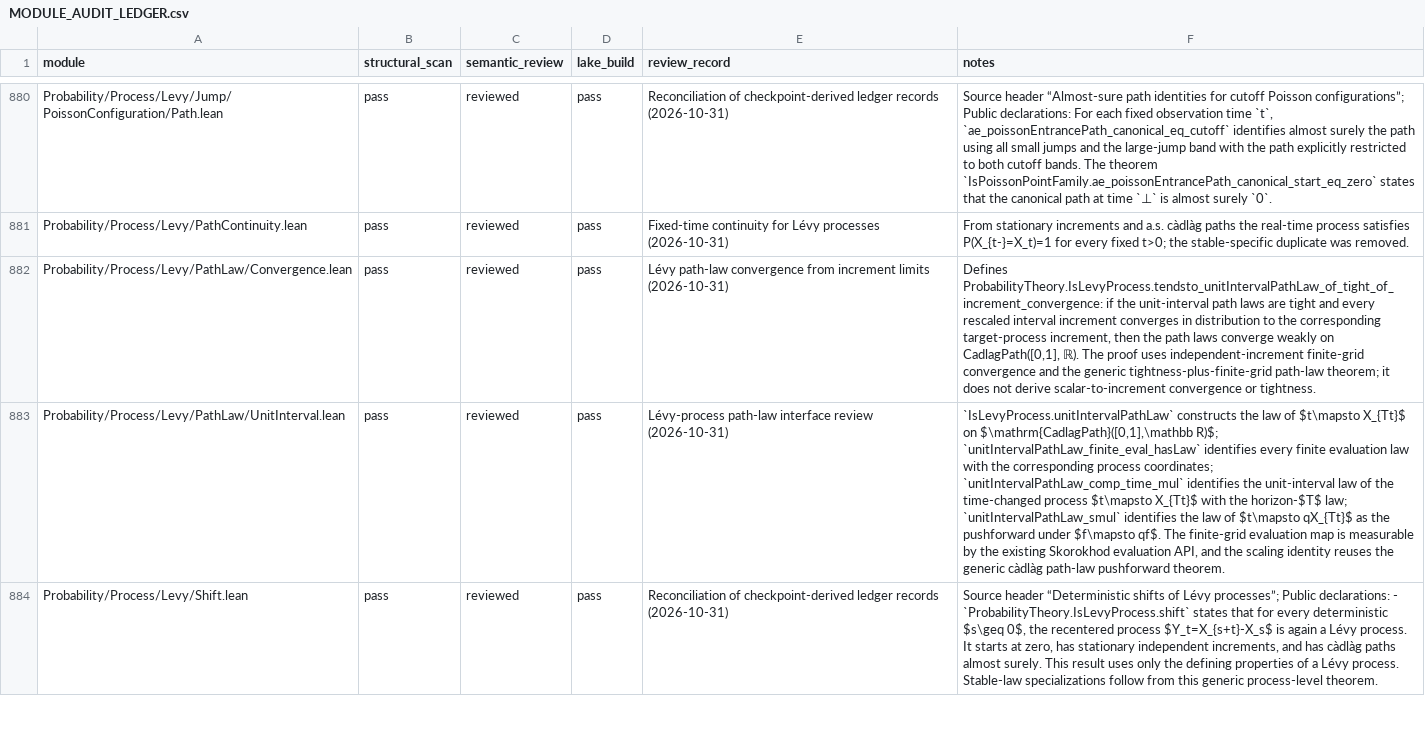
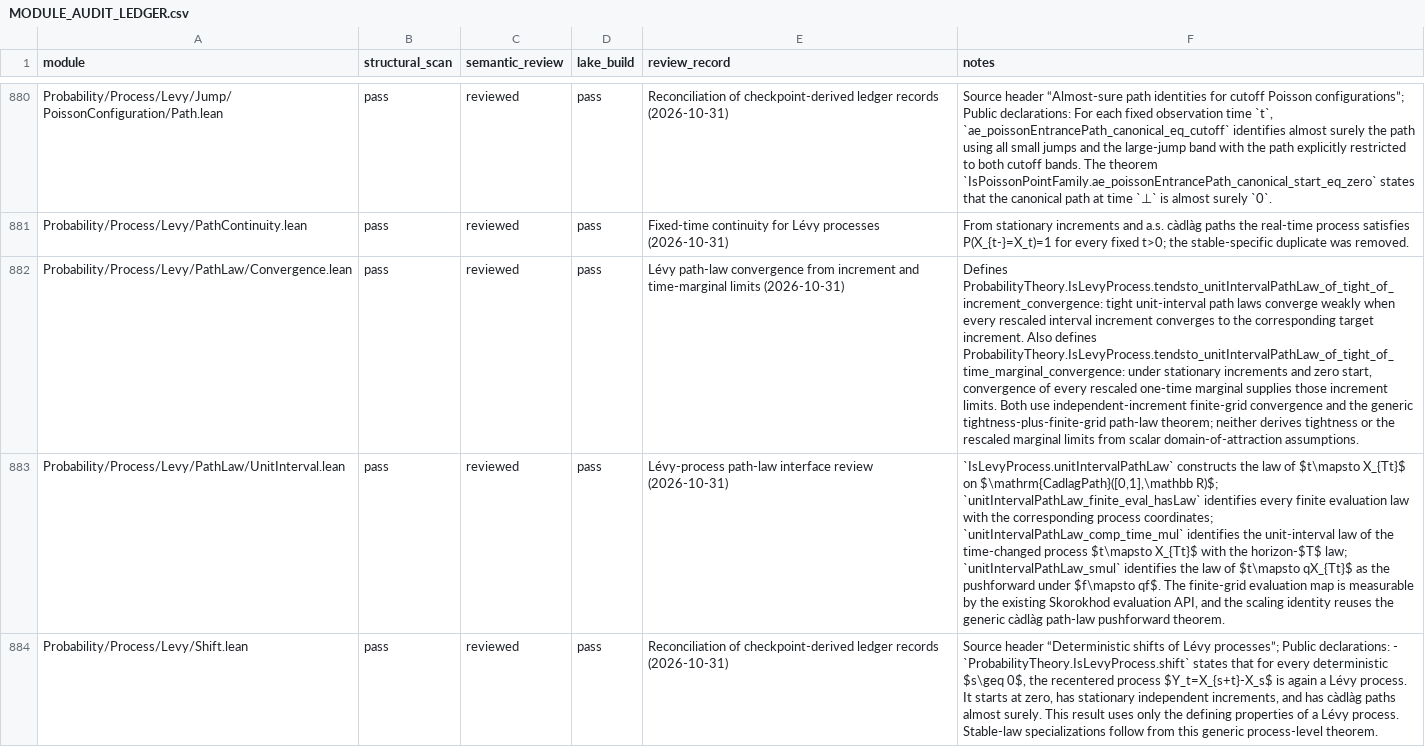
Before and after one commit to maix00/BranchingProcess, a CSV file: docs/architecture/MODULE_AUDIT_LEDGER.csv, drawn as a sheet; only a part is shown, gaps mark what is left out; the diff names each change by its address in the sheet, - before the commit and + after, or states it on an @@ line.

Commit message:
feat(probability): derive Levy path convergence from marginals

```diff
--- a/docs/architecture/MODULE_AUDIT_LEDGER.csv
+++ b/docs/architecture/MODULE_AUDIT_LEDGER.csv
-E882 (review_record): …from increment limits (2026-10-31)
+E882 (review_record): …from increment and time-marginal limits (2026-10-31)
-F882 (notes): Defines ProbabilityTheory.IsLevyProcess.tendsto_unitIntervalPathLaw_of_tight_of_increment_convergence: if the unit-interval path laws are tight and every rescaled interval increment converges in distribution to the corresponding target-process increment, then the path laws converge weakly on CadlagPath([0,1], ℝ). The proof uses independent-increment finite-grid convergence and the generic tightness-plus-finite-grid path-law theorem; it does not derive scalar-to-increment convergence or tightness.
+F882 (notes): Defines ProbabilityTheory.IsLevyProcess.tendsto_unitIntervalPathLaw_of_tight_of_increment_convergence: tight unit-interval path laws converge weakly when every rescaled interval increment converges to the corresponding target increment. Also defines ProbabilityTheory.IsLevyProcess.tendsto_unitIntervalPathLaw_of_tight_of_time_marginal_convergence: under stationary increments and zero start, convergence of every rescaled one-time marginal supplies those increment limits. Both use independent-increment finite-grid convergence and the generic tightness-plus-finite-grid path-law theorem; neither derives tightness or the rescaled marginal limits from scalar domain-of-attraction assumptions.
```
Also changed, not shown: 4 other files.
